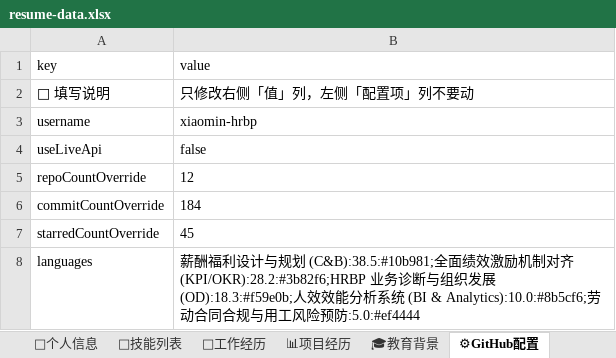
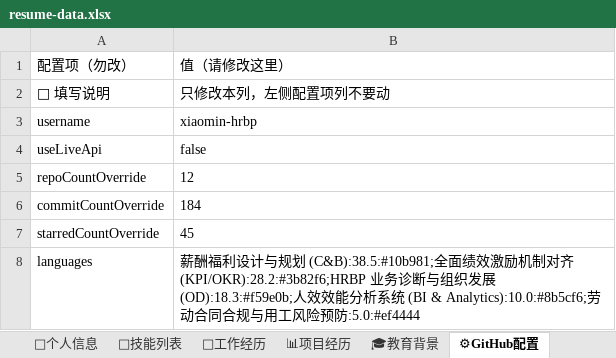
Before and after one commit to qmar1962-cmd/interactive-visual-resume, an Excel workbook: resume-data.xlsx, sheet ⚙GitHub配置, drawn as a sheet; values as stored, in another font and other column widths than the file's, no borders; removed rows and columns are numbered as before the commit, all else as after; the diff names each change by its address in the sheet, - before the commit and + after, or states it on an @@ line.

```diff
--- a/resume-data.xlsx (sheet ⚙GitHub配置)
+++ b/resume-data.xlsx (sheet ⚙GitHub配置)
-row 1: key | value
+row 1: 配置项（勿改） | 值（请修改这里）
-B2: 只修改右侧「值」列，左侧「配置项」列不要动
+B2: 只修改本列，左侧配置项列不要动
```
Also changed, not shown: sheet 📋使用说明, sheet 📊项目经历, sheet 🎓教育背景, sheet 🎯技能列表, sheet 🏢工作经历, sheet 👤个人信息, 2 other files.
